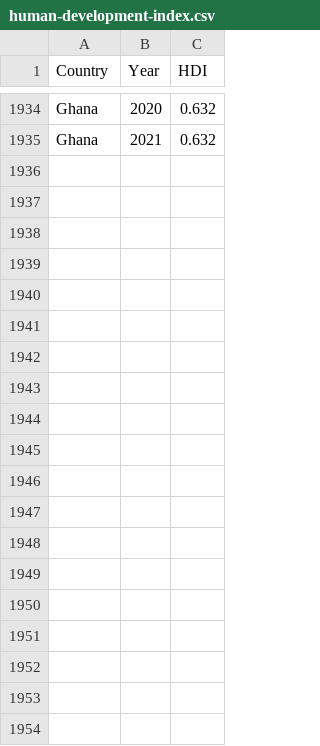
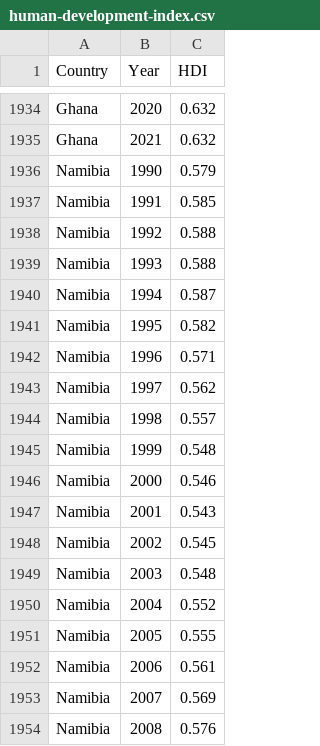
Before and after one commit to Kudavellyj/Kudavellyj.github.io, a CSV file: human-development-index.csv, drawn as a sheet; only a part is shown, gaps mark what is left out; the diff covers the shown part only; the diff names each change by its address in the sheet, - before the commit and + after, or states it on an @@ line.

Commit message:
Add files via upload

```diff
--- a/human-development-index.csv
+++ b/human-development-index.csv
+row 1936: Namibia | 1990 | 0.579
+row 1937: Namibia | 1991 | 0.585
+row 1938: Namibia | 1992 | 0.588
+row 1939: Namibia | 1993 | 0.588
+row 1940: Namibia | 1994 | 0.587
+row 1941: Namibia | 1995 | 0.582
+row 1942: Namibia | 1996 | 0.571
+row 1943: Namibia | 1997 | 0.562
+row 1944: Namibia | 1998 | 0.557
+row 1945: Namibia | 1999 | 0.548
+row 1946: Namibia | 2000 | 0.546
+row 1947: Namibia | 2001 | 0.543
+row 1948: Namibia | 2002 | 0.545
+row 1949: Namibia | 2003 | 0.548
+row 1950: Namibia | 2004 | 0.552
+row 1951: Namibia | 2005 | 0.555
+row 1952: Namibia | 2006 | 0.561
+row 1953: Namibia | 2007 | 0.569
+row 1954: Namibia | 2008 | 0.576
```
Also changed, not shown: 13 added rows elsewhere in this file.
